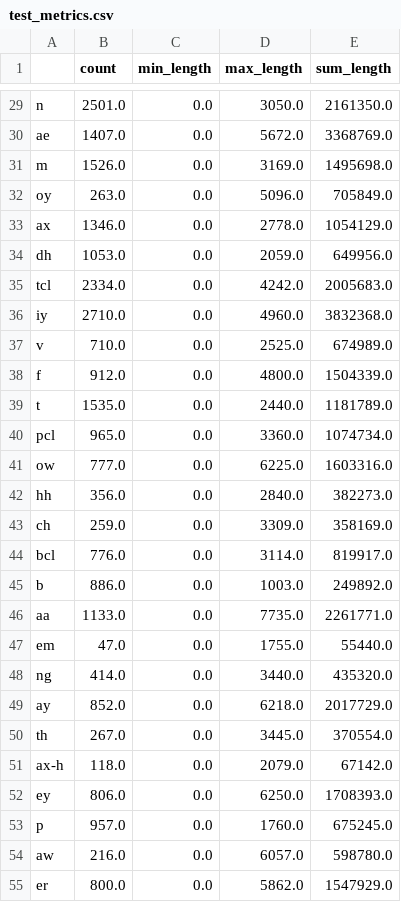
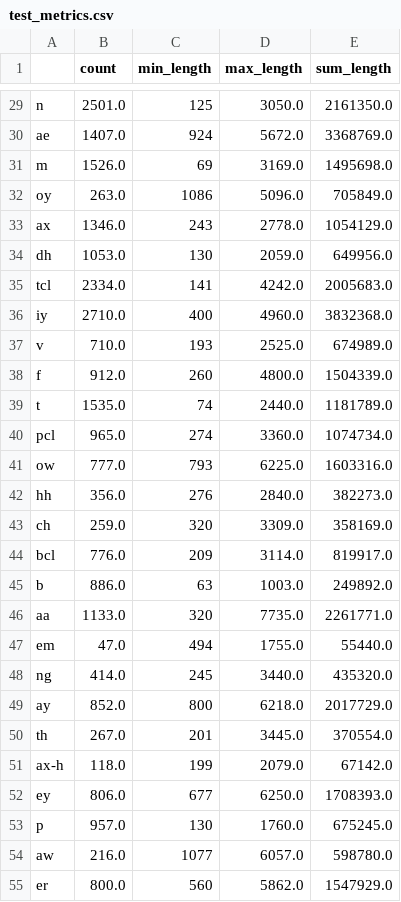
Before and after one commit to AtsushiMiyashita317/G-CNN, a CSV file: test_metrics.csv, drawn as a sheet; only a part is shown, gaps mark what is left out; the diff covers the shown part only; the diff names each change by its address in the sheet, - before the commit and + after, or states it on an @@ line.

```diff
--- a/test_metrics.csv
+++ b/test_metrics.csv
-C29 (min_length): 0.0
+C29 (min_length): 125
-C30 (min_length): 0.0
+C30 (min_length): 924
-C31 (min_length): 0.0
+C31 (min_length): 69
-C32 (min_length): 0.0
+C32 (min_length): 1086
-C33 (min_length): 0.0
+C33 (min_length): 243
-C34 (min_length): 0.0
+C34 (min_length): 130
-C35 (min_length): 0.0
+C35 (min_length): 141
-C36 (min_length): 0.0
+C36 (min_length): 400
-C37 (min_length): 0.0
+C37 (min_length): 193
-C38 (min_length): 0.0
+C38 (min_length): 260
-C39 (min_length): 0.0
+C39 (min_length): 74
-C40 (min_length): 0.0
+C40 (min_length): 274
-C41 (min_length): 0.0
+C41 (min_length): 793
-C42 (min_length): 0.0
+C42 (min_length): 276
-C43 (min_length): 0.0
+C43 (min_length): 320
-C44 (min_length): 0.0
+C44 (min_length): 209
-C45 (min_length): 0.0
+C45 (min_length): 63
-C46 (min_length): 0.0
+C46 (min_length): 320
-C47 (min_length): 0.0
+C47 (min_length): 494
-C48 (min_length): 0.0
+C48 (min_length): 245
-C49 (min_length): 0.0
+C49 (min_length): 800
-C50 (min_length): 0.0
+C50 (min_length): 201
-C51 (min_length): 0.0
+C51 (min_length): 199
-C52 (min_length): 0.0
+C52 (min_length): 677
-C53 (min_length): 0.0
+C53 (min_length): 130
-C54 (min_length): 0.0
+C54 (min_length): 1077
-C55 (min_length): 0.0
+C55 (min_length): 560
```
Also changed, not shown: 34 edited cells elsewhere in this file, train_metrics.csv.
